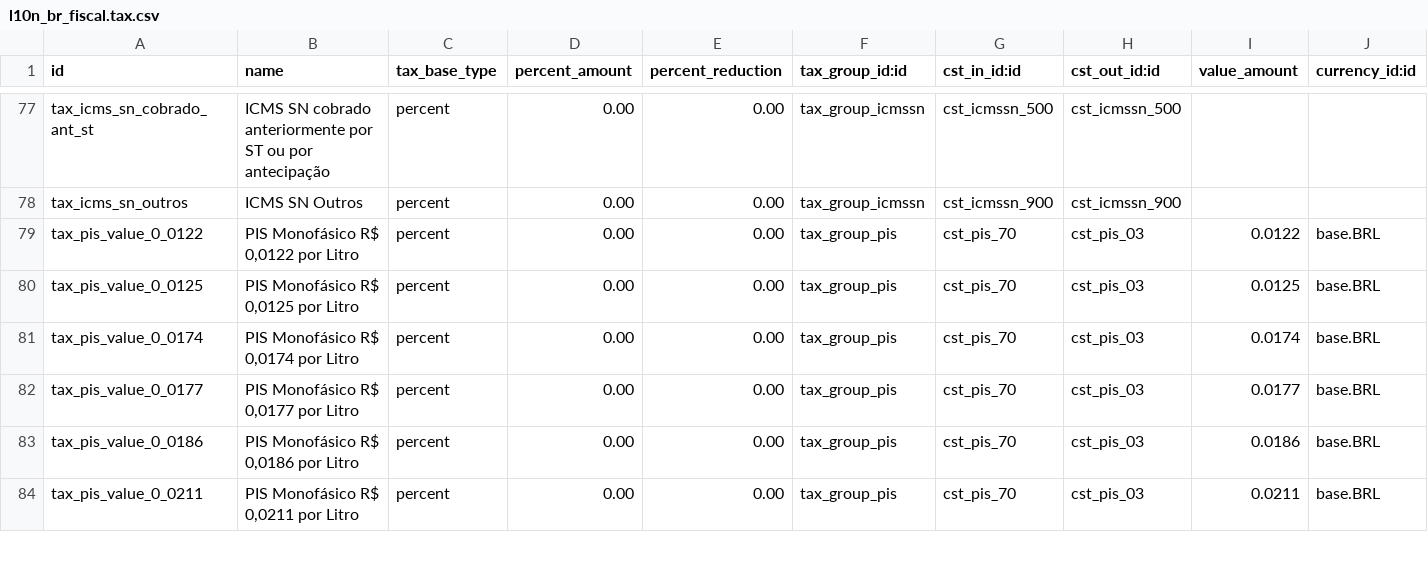
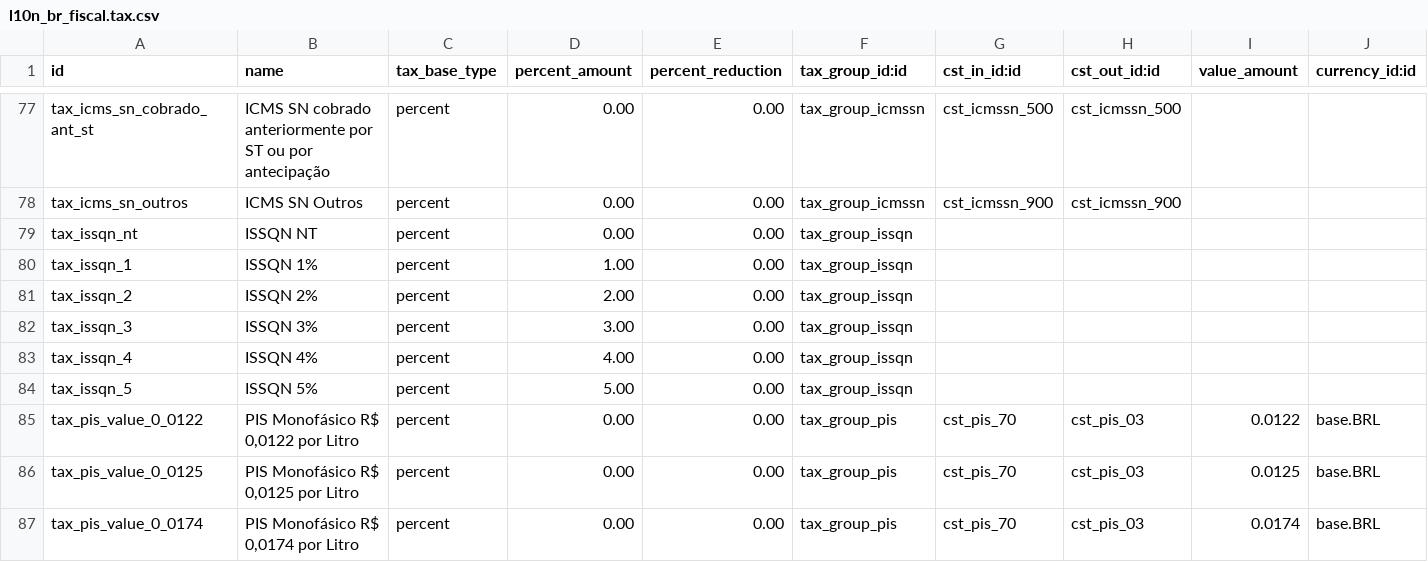
Before and after one commit to odoo-brazil/l10n-brazil, a CSV file: l10n_br_fiscal/data/l10n_br_fiscal.tax.csv, drawn as a sheet; only a part is shown, gaps mark what is left out; the shorter side is filled out with more unchanged rows; rows hold the shown columns only; the diff names each change by its address in the sheet, - before the commit and + after, or states it on an @@ line.

Commit message:
[ADD] ISSQN Tax

```diff
--- a/l10n_br_fiscal/data/l10n_br_fiscal.tax.csv
+++ b/l10n_br_fiscal/data/l10n_br_fiscal.tax.csv
+row 79: tax_issqn_nt | ISSQN NT | percent | 0.00 | 0.00 | tax_group_issqn
+row 80: tax_issqn_1 | ISSQN 1% | percent | 1.00 | 0.00 | tax_group_issqn
+row 81: tax_issqn_2 | ISSQN 2% | percent | 2.00 | 0.00 | tax_group_issqn
+row 82: tax_issqn_3 | ISSQN 3% | percent | 3.00 | 0.00 | tax_group_issqn
+row 83: tax_issqn_4 | ISSQN 4% | percent | 4.00 | 0.00 | tax_group_issqn
+row 84: tax_issqn_5 | ISSQN 5% | percent | 5.00 | 0.00 | tax_group_issqn
```
Also changed, not shown: 1 other file.
